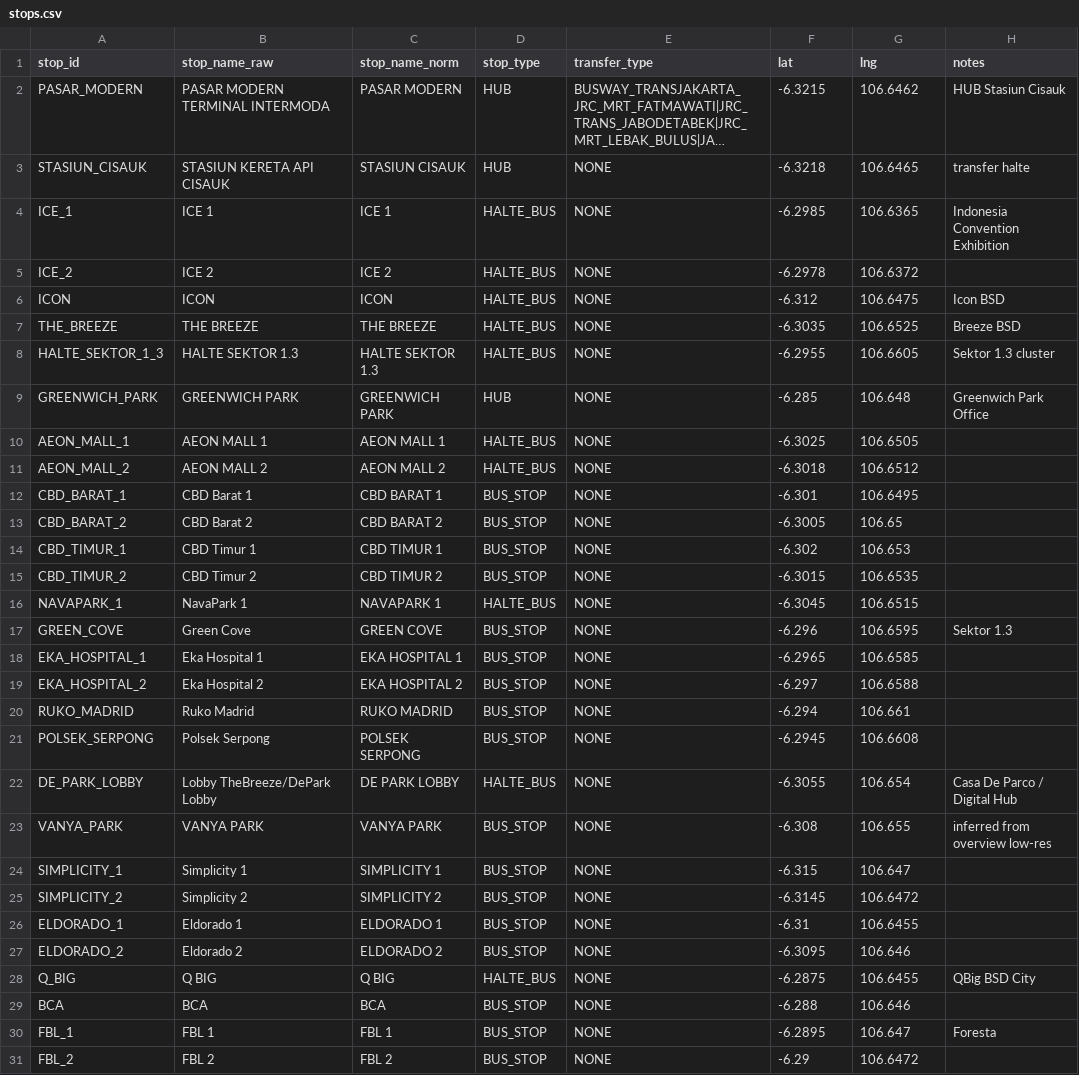
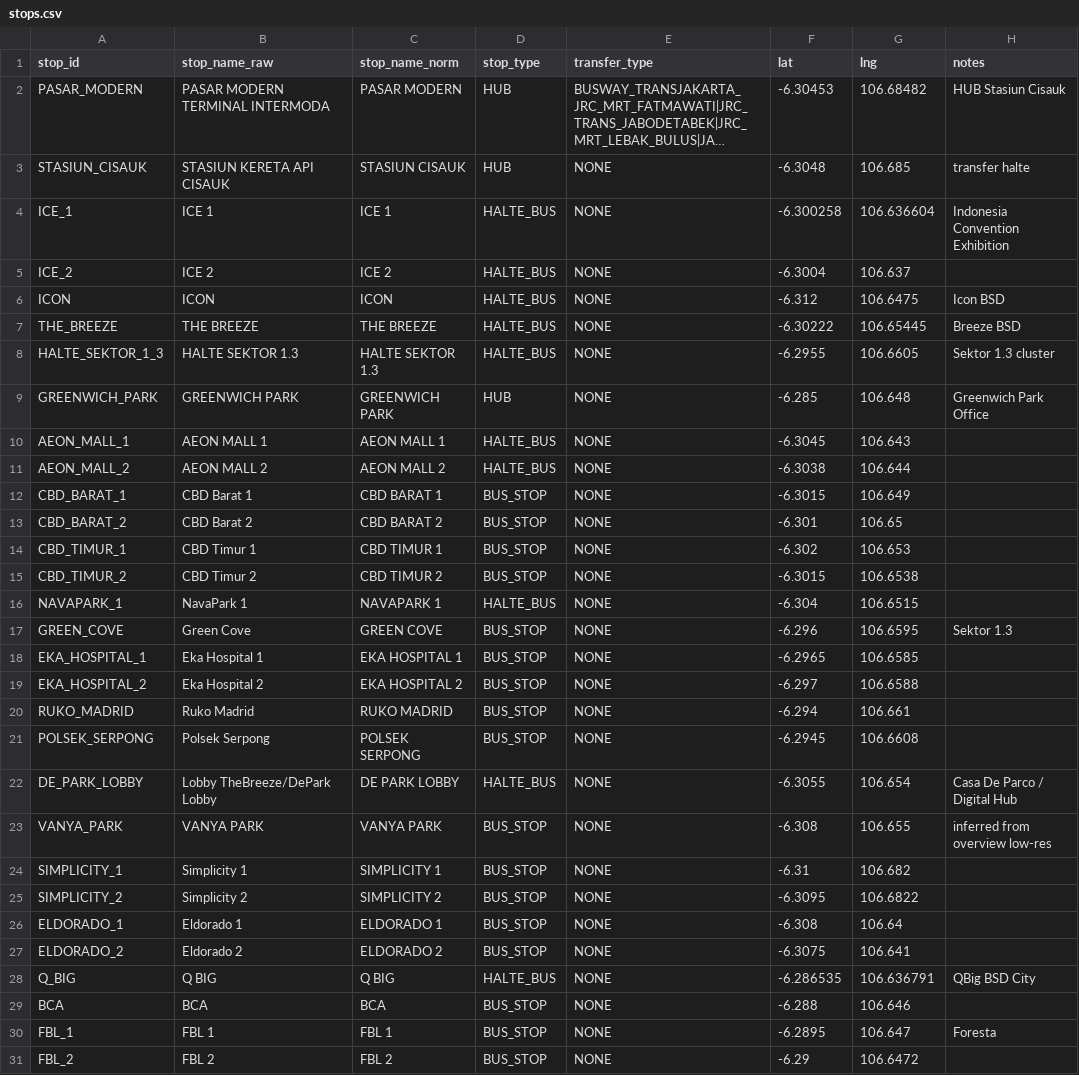
Before and after one commit to fakhriaunur/bsd-link, a CSV file: data/csv/stops.csv, drawn as a sheet; only a part is shown; long unchanged cells end in …; the diff names each change by its address in the sheet, - before the commit and + after, or states it on an @@ line.

Commit message:
feat: geo web cross-check + publish
- cross-checked 5 majors with web: Pasar -6.30453,106.68482, ICE -6.300258,106.636604, Breeze -6.30222,106.65445, AEON -6.3045,106.643, QBig -6.286535,106.636791
- corrected 20 stops near anchors, 1.9-4km delta fixed for Pasar, 41 Points +9 LineStrings now web-accurate
- docs/geo.md with sources, README geo section updated
- publish refreshed dist/api, Pages workflow ready

```diff
--- a/data/csv/stops.csv
+++ b/data/csv/stops.csv
-F2 (lat): -6.3215
+F2 (lat): -6.30453
-G2 (lng): 106.6462
+G2 (lng): 106.68482
-F3 (lat): -6.3218
+F3 (lat): -6.3048
-G3 (lng): 106.6465
+G3 (lng): 106.685
-F4 (lat): -6.2985
+F4 (lat): -6.300258
-G4 (lng): 106.6365
+G4 (lng): 106.636604
-F5 (lat): -6.2978
+F5 (lat): -6.3004
-G5 (lng): 106.6372
+G5 (lng): 106.637
-F7 (lat): -6.3035
+F7 (lat): -6.30222
-G7 (lng): 106.6525
+G7 (lng): 106.65445
-F10 (lat): -6.3025
+F10 (lat): -6.3045
-G10 (lng): 106.6505
+G10 (lng): 106.643
-F11 (lat): -6.3018
+F11 (lat): -6.3038
-G11 (lng): 106.6512
+G11 (lng): 106.644
-F12 (lat): -6.301
+F12 (lat): -6.3015
-G12 (lng): 106.6495
+G12 (lng): 106.649
-F13 (lat): -6.3005
+F13 (lat): -6.301
-G15 (lng): 106.6535
+G15 (lng): 106.6538
-F16 (lat): -6.3045
+F16 (lat): -6.304
-F24 (lat): -6.315
+F24 (lat): -6.31
-G24 (lng): 106.647
+G24 (lng): 106.682
-F25 (lat): -6.3145
+F25 (lat): -6.3095
-G25 (lng): 106.6472
+G25 (lng): 106.6822
-F26 (lat): -6.31
+F26 (lat): -6.308
-G26 (lng): 106.6455
+G26 (lng): 106.64
-F27 (lat): -6.3095
+F27 (lat): -6.3075
-G27 (lng): 106.646
+G27 (lng): 106.641
-F28 (lat): -6.2875
+F28 (lat): -6.286535
-G28 (lng): 106.6455
+G28 (lng): 106.636791
```
Also changed, not shown: 6 other files.
